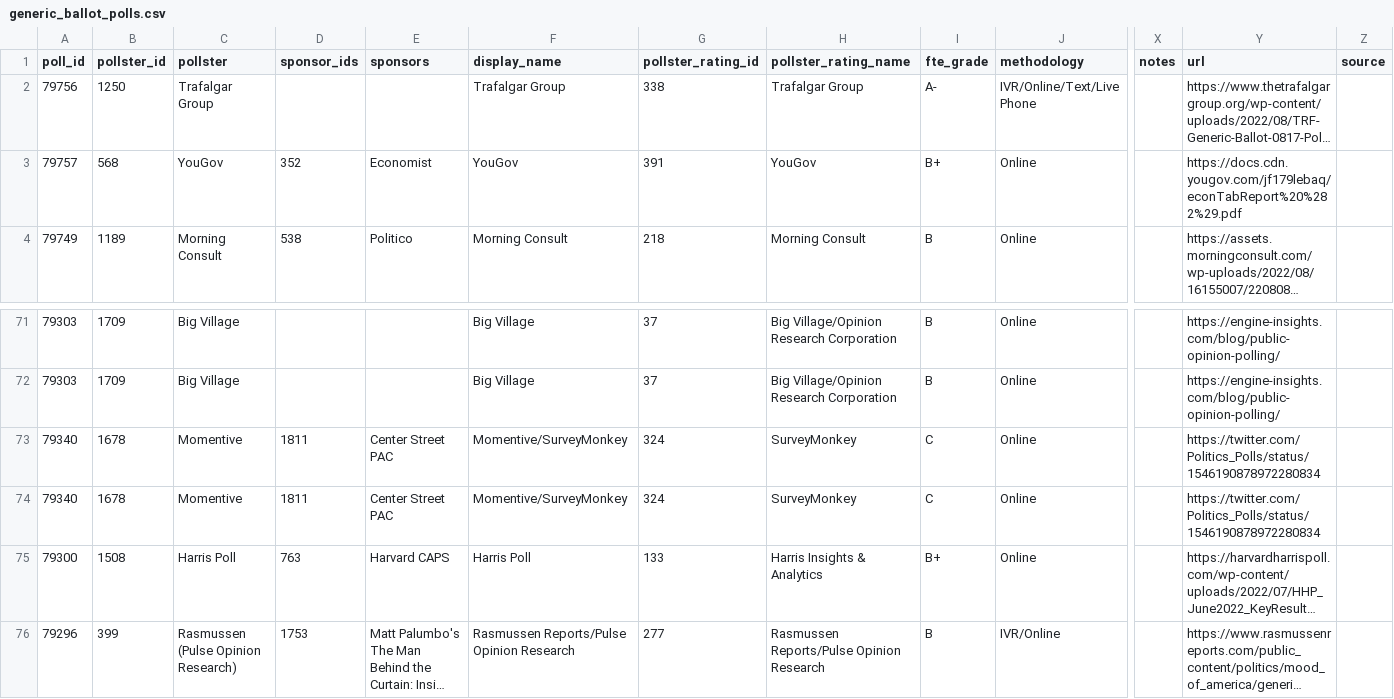
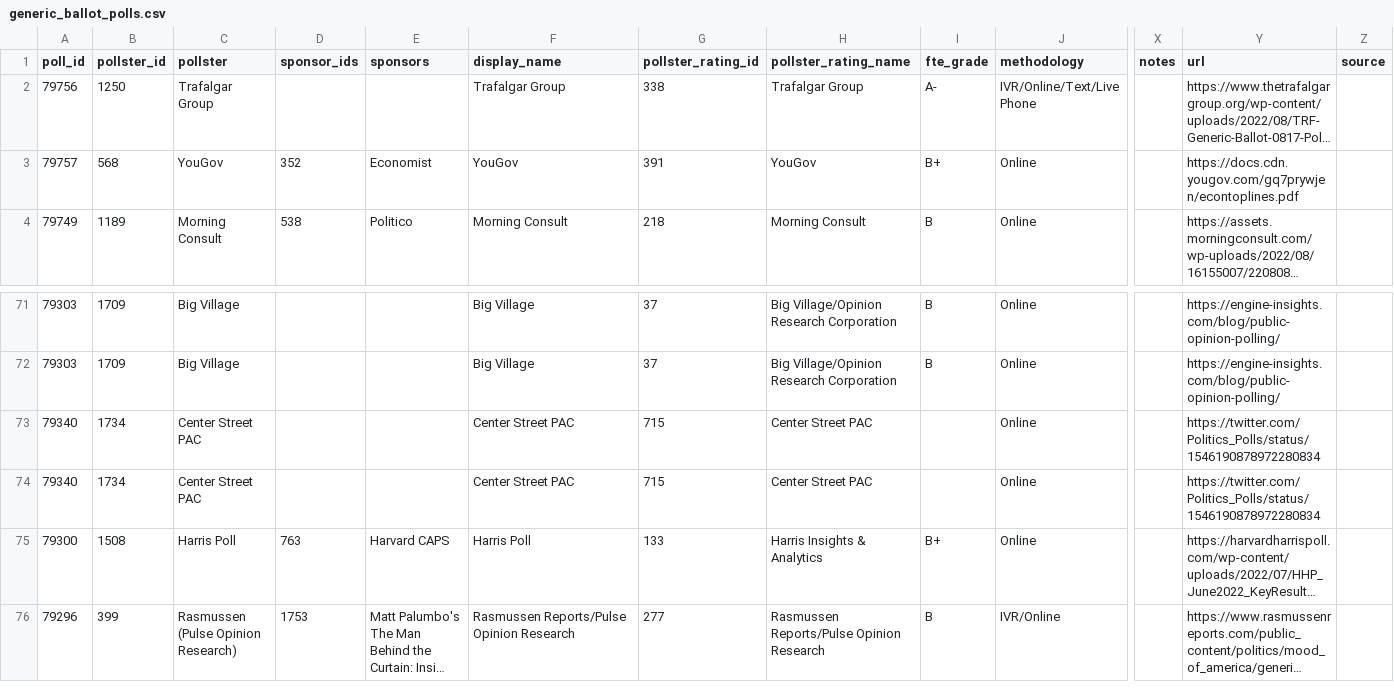
Before and after one commit to dcadata/fivey-is-an-emotional-fox, a CSV file: data/generic_ballot_polls.csv, drawn as a sheet; only a part is shown, gaps mark what is left out; long unchanged cells end in …; the diff names each change by its address in the sheet, - before the commit and + after, or states it on an @@ line.

```diff
--- a/data/generic_ballot_polls.csv
+++ b/data/generic_ballot_polls.csv
-Y3 (url): https://docs.cdn.yougov.com/jf179lebaq/econTabReport%20%282%29.pdf
+Y3 (url): https://docs.cdn.yougov.com/gq7prywjen/econtoplines.pdf
-B73:B74 (pollster_id): 1678
+B73:B74 (pollster_id): 1734
-C73:C74 (pollster): Momentive
+C73:C74 (pollster): Center Street PAC
-D73:D74 (sponsor_ids): 1811
+D73:D74 (sponsor_ids): (empty)
-E73:E74 (sponsors): Center Street PAC
+E73:E74 (sponsors): (empty)
-F73:F74 (display_name): Momentive/SurveyMonkey
+F73:F74 (display_name): Center Street PAC
-G73:G74 (pollster_rating_id): 324
+G73:G74 (pollster_rating_id): 715
-H73:H74 (pollster_rating_name): SurveyMonkey
+H73:H74 (pollster_rating_name): Center Street PAC
-I73:I74 (fte_grade): C
+I73:I74 (fte_grade): (empty)
```
